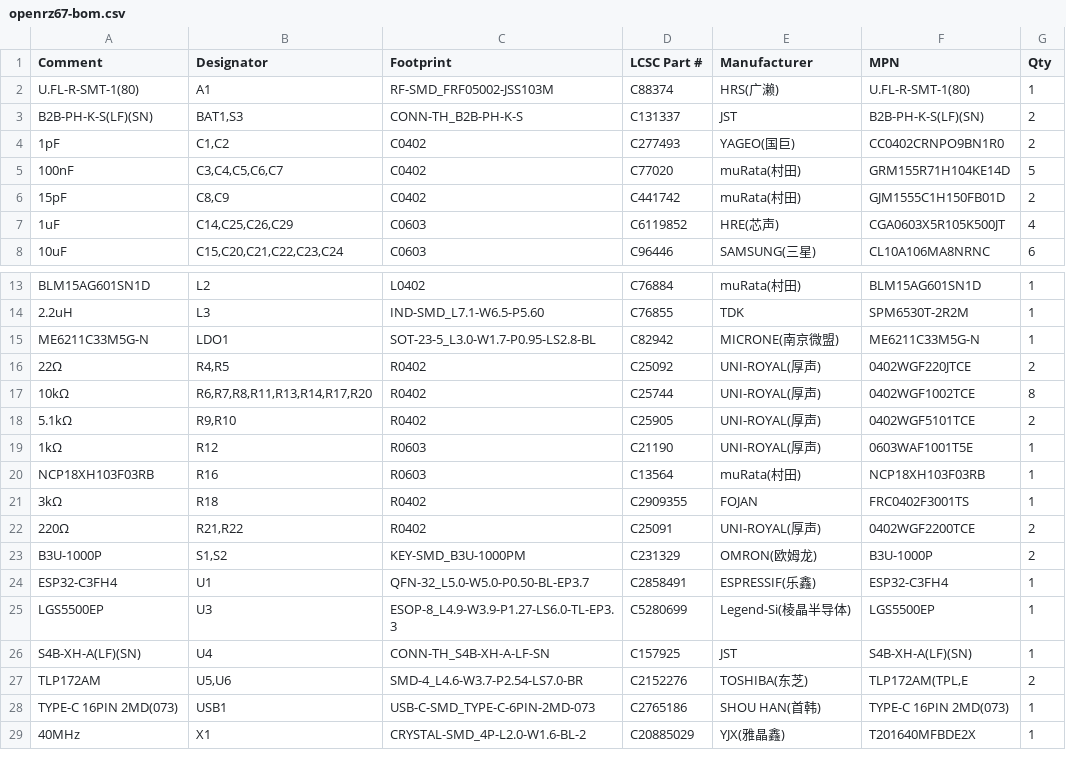
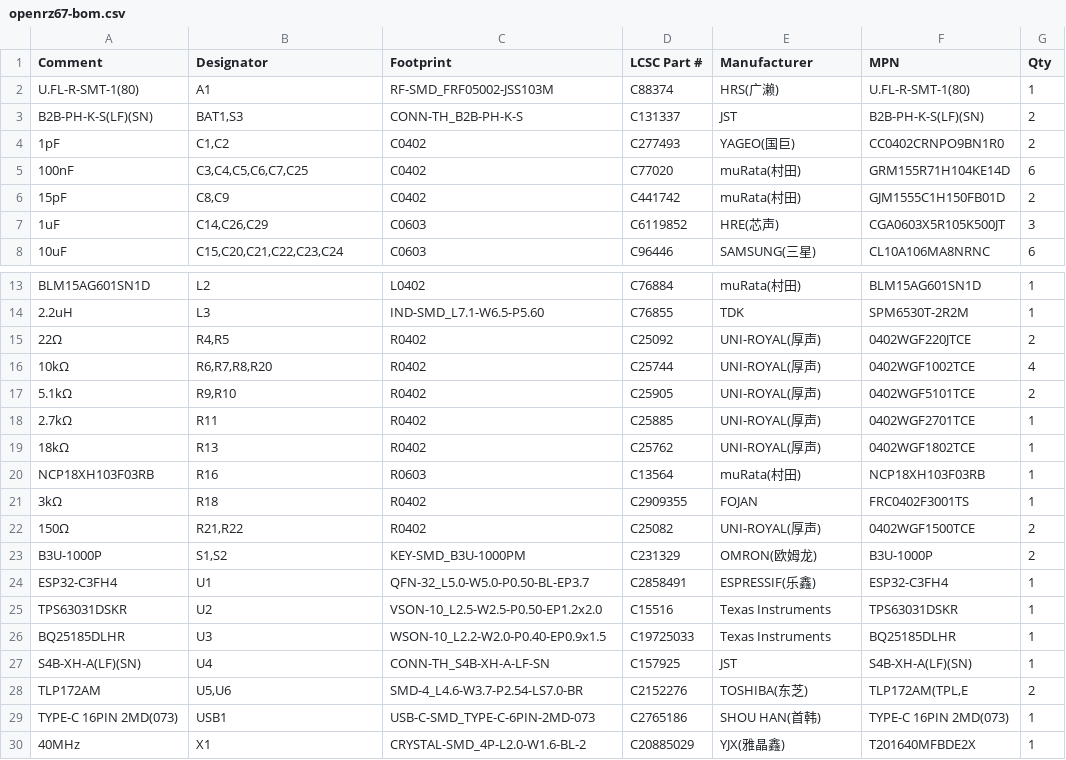
Before and after one commit to openrz67/openrz67-trigger, a CSV file: pcb/kicad/out/openrz67-bom.csv, drawn as a sheet; only a part is shown, gaps mark what is left out.

Commit message:
PCB rev 2: BQ25185 charger + TPS63031 buck-boost replace LGS5500 + LDO
The cell is rated for 120 mA charge current; the LGS5500's lowest setting is
400 mA and rev 1 shipped at 1 A. U3 is now a BQ25185DLHR (linear charger with
power path): R11 2.7 k on ISET -> 111 mA nominal, R13 18 k on ILIM/VSET -> 500 mA
input limit / 4.20 V / 3.0 V precharge, R16 NTC on TS/MR, STAT2 drives D3 (lit
while charging). SYS feeds S3 and then U2, a TPS63031DSKR fixed 3.3 V buck-boost
that replaces the ME6211 LDO (L3 2.2 uH reused, C23/C24 10 uF, C25 100 nF VINA).
LDO1, R12, R14, R17 and the +5V nets are gone. Cross-checked against the TI
datasheets; the LCSC footprints were compared with TI's land patterns.

R21/R22 220 -> 150 ohm: PhotoMOS LED current 8.2 mA worst case instead of
5.6 mA, which sat on the 5 mA minimum the 2 ohm on-resistance is specified at.

Layout cleanup after the swap: stray LCSC fields off the silkscreen, L3 net
labels matched to the routed board, U3 STAT1 pad net, L3 moved 0.25 mm off
U2's pads, GND stub to U2 pad 9, new footprints synced to the library, zones
refilled with the DRU rules. DRC 0 errors / 14 known warnings, ERC 0 errors.

CPL: ROT_FIX in regen.sh adds +90 deg for the QFN-32 (U1) and the TLP172AM
SO-4 (U5/U6), whose JLCPCB library orientation is 90 deg off the KiCad footprint
per their order preview. The rev-1 order had the same U1 offset and JLCPCB
corrected it against the silkscreen; sending the corrected angle leaves them
nothing to fix. Verify U1/U5/U6 in the preview and the DFM analysis.

```diff
--- a/pcb/kicad/out/openrz67-bom.csv
+++ b/pcb/kicad/out/openrz67-bom.csv
@@ -4,5 +4,5 @@ B2B-PH-K-S(LF)(SN),"BAT1,S3",CONN-TH_B2B-PH-K-S,C131337,JST,B2B-PH-K-S(LF)(SN),2
 1pF,"C1,C2",C0402,C277493,YAGEO(国巨),CC0402CRNPO9BN1R0,2
-100nF,"C3,C4,C5,C6,C7",C0402,C77020,muRata(村田),GRM155R71H104KE14D,5
+100nF,"C3,C4,C5,C6,C7,C25",C0402,C77020,muRata(村田),GRM155R71H104KE14D,6
 15pF,"C8,C9",C0402,C441742,muRata(村田),GJM1555C1H150FB01D,2
-1uF,"C14,C25,C26,C29",C0603,C6119852,HRE(芯声),CGA0603X5R105K500JT,4
+1uF,"C14,C26,C29",C0603,C6119852,HRE(芯声),CGA0603X5R105K500JT,3
 10uF,"C15,C20,C21,C22,C23,C24",C0603,C96446,SAMSUNG(三星),CL10A106MA8NRNC,6
@@ -14,13 +14,14 @@ BLM15AG601SN1D,L2,L0402,C76884,muRata(村田),BLM15AG601SN1D,1
 2.2uH,L3,IND-SMD_L7.1-W6.5-P5.60,C76855,TDK,SPM6530T-2R2M,1
-ME6211C33M5G-N,LDO1,SOT-23-5_L3.0-W1.7-P0.95-LS2.8-BL,C82942,MICRONE(南京微盟),ME6211C33M5G-N,1
 22Ω,"R4,R5",R0402,C25092,UNI-ROYAL(厚声),0402WGF220JTCE,2
-10kΩ,"R6,R7,R8,R11,R13,R14,R17,R20",R0402,C25744,UNI-ROYAL(厚声),0402WGF1002TCE,8
+10kΩ,"R6,R7,R8,R20",R0402,C25744,UNI-ROYAL(厚声),0402WGF1002TCE,4
 5.1kΩ,"R9,R10",R0402,C25905,UNI-ROYAL(厚声),0402WGF5101TCE,2
-1kΩ,R12,R0603,C21190,UNI-ROYAL(厚声),0603WAF1001T5E,1
+2.7kΩ,R11,R0402,C25885,UNI-ROYAL(厚声),0402WGF2701TCE,1
+18kΩ,R13,R0402,C25762,UNI-ROYAL(厚声),0402WGF1802TCE,1
 NCP18XH103F03RB,R16,R0603,C13564,muRata(村田),NCP18XH103F03RB,1
 3kΩ,R18,R0402,C2909355,FOJAN,FRC0402F3001TS,1
-220Ω,"R21,R22",R0402,C25091,UNI-ROYAL(厚声),0402WGF2200TCE,2
+150Ω,"R21,R22",R0402,C25082,UNI-ROYAL(厚声),0402WGF1500TCE,2
 B3U-1000P,"S1,S2",KEY-SMD_B3U-1000PM,C231329,OMRON(欧姆龙),B3U-1000P,2
 ESP32-C3FH4,U1,QFN-32_L5.0-W5.0-P0.50-BL-EP3.7,C2858491,ESPRESSIF(乐鑫),ESP32-C3FH4,1
-LGS5500EP,U3,ESOP-8_L4.9-W3.9-P1.27-LS6.0-TL-EP3.3,C5280699,Legend-Si(棱晶半导体),LGS5500EP,1
+TPS63031DSKR,U2,VSON-10_L2.5-W2.5-P0.50-EP1.2x2.0,C15516,Texas Instruments,TPS63031DSKR,1
+BQ25185DLHR,U3,WSON-10_L2.2-W2.0-P0.40-EP0.9x1.5,C19725033,Texas Instruments,BQ25185DLHR,1
 S4B-XH-A(LF)(SN),U4,CONN-TH_S4B-XH-A-LF-SN,C157925,JST,S4B-XH-A(LF)(SN),1
```
Also changed, not shown: 29 other files.
